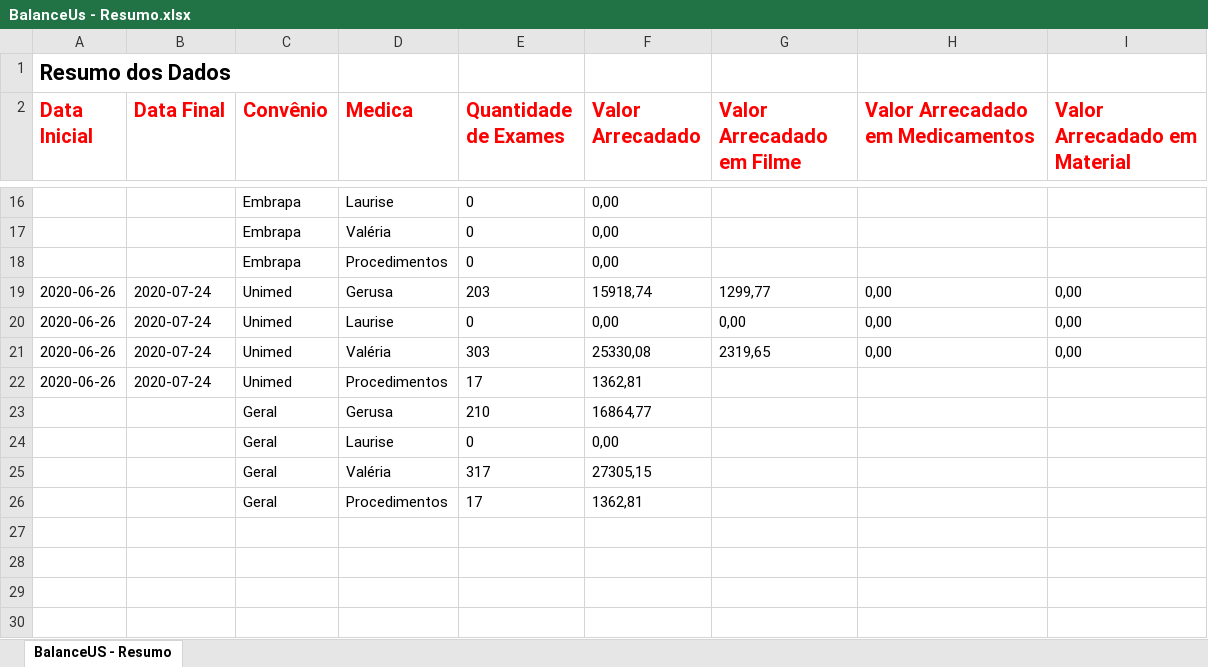
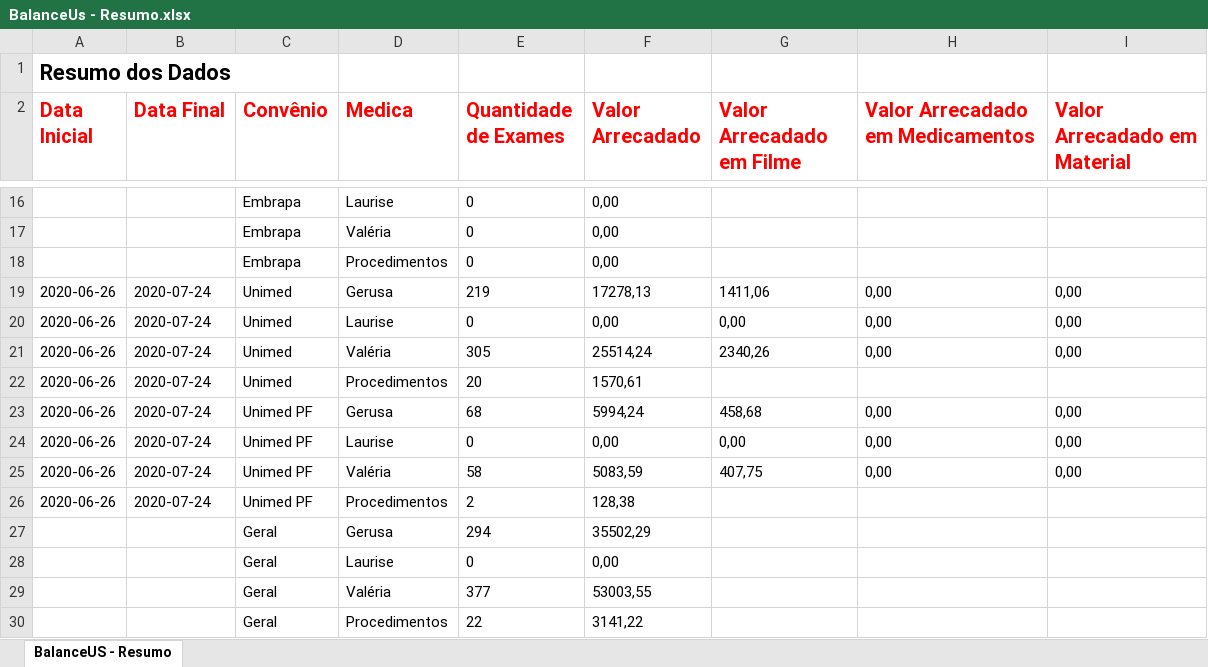
Before and after one commit to VictorVirgolino/BalanceUSV5, an Excel workbook: BalanceUs - Resumo.xlsx, sheet BalanceUS - Resumo, drawn as a sheet; only a part is shown, gaps mark what is left out; values as stored, in another font and other column widths than the file's, no borders; removed rows and columns are numbered as before the commit, all else as after; the diff names each change by its address in the sheet, - before the commit and + after, or states it on an @@ line.

```diff
--- a/BalanceUs - Resumo.xlsx (sheet BalanceUS - Resumo)
+++ b/BalanceUs - Resumo.xlsx (sheet BalanceUS - Resumo)
-E19 (Quantidade de Exames): 203
+E19 (Quantidade de Exames): 219
-F19 (Valor Arrecadado): 15918,74
+F19 (Valor Arrecadado): 17278,13
-G19 (Valor Arrecadado em Filme): 1299,77
+G19 (Valor Arrecadado em Filme): 1411,06
-E21 (Quantidade de Exames): 303
+E21 (Quantidade de Exames): 305
-F21 (Valor Arrecadado): 25330,08
+F21 (Valor Arrecadado): 25514,24
-G21 (Valor Arrecadado em Filme): 2319,65
+G21 (Valor Arrecadado em Filme): 2340,26
-E22 (Quantidade de Exames): 17
+E22 (Quantidade de Exames): 20
-F22 (Valor Arrecadado): 1362,81
+F22 (Valor Arrecadado): 1570,61
-row 23:  |  | Geral | Gerusa | 210 | 16864,77
+row 23: 2020-06-26 | 2020-07-24 | Unimed PF | Gerusa | 68 | 5994,24 | 458,68 | 0,00 | 0,00
+row 24: 2020-06-26 | 2020-07-24 | Unimed PF | Laurise | 0 | 0,00 | 0,00 | 0,00 | 0,00
+row 25: 2020-06-26 | 2020-07-24 | Unimed PF | Valéria | 58 | 5083,59 | 407,75 | 0,00 | 0,00
+row 26: 2020-06-26 | 2020-07-24 | Unimed PF | Procedimentos | 2 | 128,38
+row 27:  |  | Geral | Gerusa | 294 | 35502,29
-E29 (Quantidade de Exames): 317
+E29 (Quantidade de Exames): 377
-F29 (Valor Arrecadado): 27305,15
+F29 (Valor Arrecadado): 53003,55
-E30 (Quantidade de Exames): 17
+E30 (Quantidade de Exames): 22
-F30 (Valor Arrecadado): 1362,81
+F30 (Valor Arrecadado): 3141,22
```
Also changed, not shown: BalanceUs - Erros.xlsx, BalanceUs - OK.xlsx, 10 other files.
